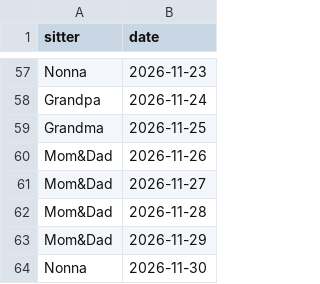
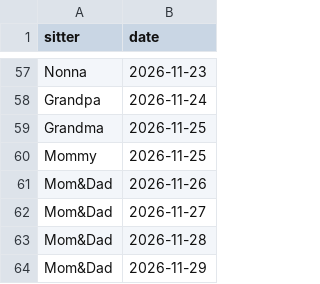
Before and after one commit to mapmap3/Creative, a CSV file: data/lyla-calendar.csv, drawn as a sheet; only a part is shown, gaps mark what is left out; the shorter side is filled out with more unchanged rows; the diff names each change by its address in the sheet, - before the commit and + after, or states it on an @@ line.

Commit message:
Update Lyla calendar

```diff
--- a/data/lyla-calendar.csv
+++ b/data/lyla-calendar.csv
+row 60: Mommy | 2026-11-25
```
